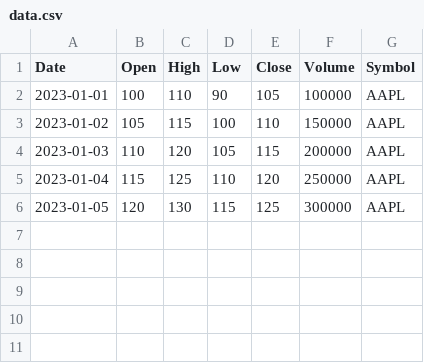
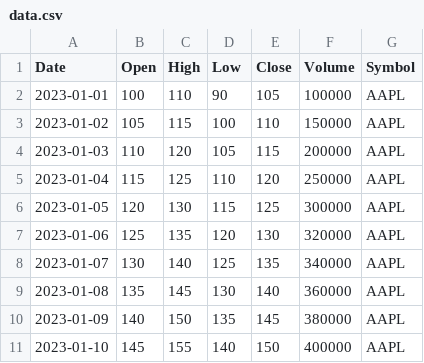
Before and after one commit to MisaghMomeniB/Data-Analysis-Projects, a CSV file: Stock-Momentum-Analysis/data.csv, drawn as a sheet.

```diff
--- a/Stock-Momentum-Analysis/data.csv
+++ b/Stock-Momentum-Analysis/data.csv
@@ -6 +6,6 @@ Date,Open,High,Low,Close,Volume,Symbol
 2023-01-05,120,130,115,125,300000,AAPL
+2023-01-06,125,135,120,130,320000,AAPL
+2023-01-07,130,140,125,135,340000,AAPL
+2023-01-08,135,145,130,140,360000,AAPL
+2023-01-09,140,150,135,145,380000,AAPL
+2023-01-10,145,155,140,150,400000,AAPL
```
